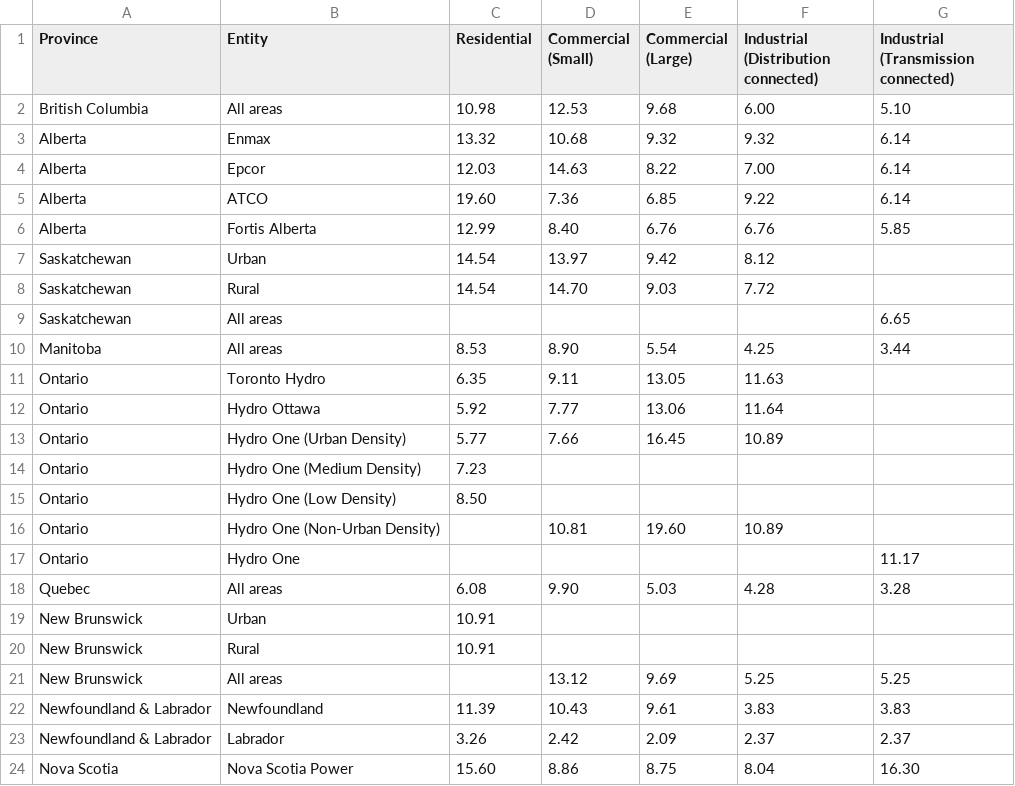
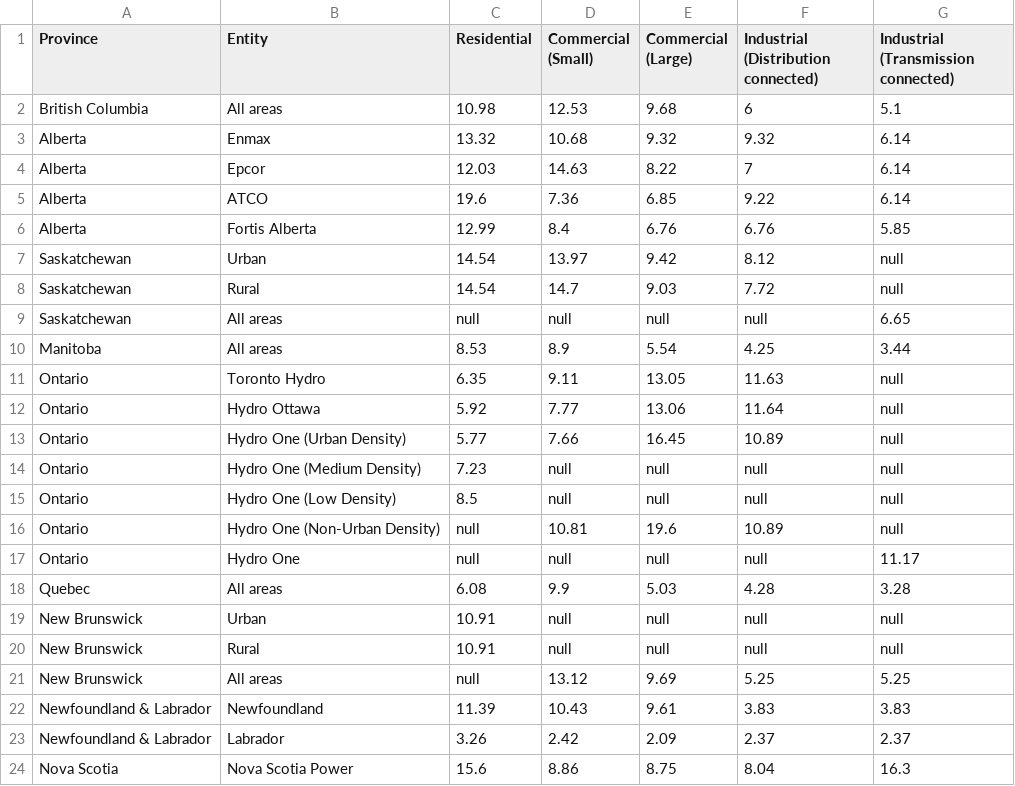
Before and after one commit to mariamragab/The-Price-of-Power, a CSV file: Total Costs/variable_cost.csv, drawn as a sheet; removed rows and columns are numbered as before the commit, all else as after; the diff names each change by its address in the sheet, - before the commit and + after, or states it on an @@ line.

```diff
--- a/Total Costs/variable_cost.csv
+++ b/Total Costs/variable_cost.csv
-F2: 6.00
+F2: 6
-G2: 5.10
+G2: 5.1
-F4: 7.00
+F4: 7
-C5 (Residential): 19.60
+C5 (Residential): 19.6
-D6 (Commercial (Small)): 8.40
+D6 (Commercial (Small)): 8.4
-G7:G8: (empty)
+G7:G8: null
-D8 (Commercial (Small)): 14.70
+D8 (Commercial (Small)): 14.7
-C9 (Residential): (empty)
+C9 (Residential): null
-D9 (Commercial (Small)): (empty)
+D9 (Commercial (Small)): null
-E9 (Commercial (Large)): (empty)
+E9 (Commercial (Large)): null
-F9: (empty)
+F9: null
-D10 (Commercial (Small)): 8.90
+D10 (Commercial (Small)): 8.9
-G11:G14: (empty)
+G11:G14: null
-D14 (Commercial (Small)): (empty)
+D14 (Commercial (Small)): null
-E14 (Commercial (Large)): (empty)
+E14 (Commercial (Large)): null
-F14: (empty)
+F14: null
-row 15: Ontario | Hydro One (Low Density) | 8.50
+row 15: Ontario | Hydro One (Low Density) | 8.5 | null | null | null | null
-C16:C17 (Residential): (empty)
+C16:C17 (Residential): null
-E16 (Commercial (Large)): 19.60
+E16 (Commercial (Large)): 19.6
-G16: (empty)
+G16: null
-D17 (Commercial (Small)): (empty)
+D17 (Commercial (Small)): null
-E17 (Commercial (Large)): (empty)
+E17 (Commercial (Large)): null
-F17: (empty)
+F17: null
-D18 (Commercial (Small)): 9.90
+D18 (Commercial (Small)): 9.9
-D19:D20 (Commercial (Small)): (empty)
+D19:D20 (Commercial (Small)): null
-E19:E20 (Commercial (Large)): (empty)
+E19:E20 (Commercial (Large)): null
-F19:F20: (empty)
+F19:F20: null
-G19:G20: (empty)
+G19:G20: null
-C21 (Residential): (empty)
+C21 (Residential): null
-C24 (Residential): 15.60
+C24 (Residential): 15.6
-G24: 16.30
+G24: 16.3
```
Also changed, not shown: Total Costs/total_cost.csv.
